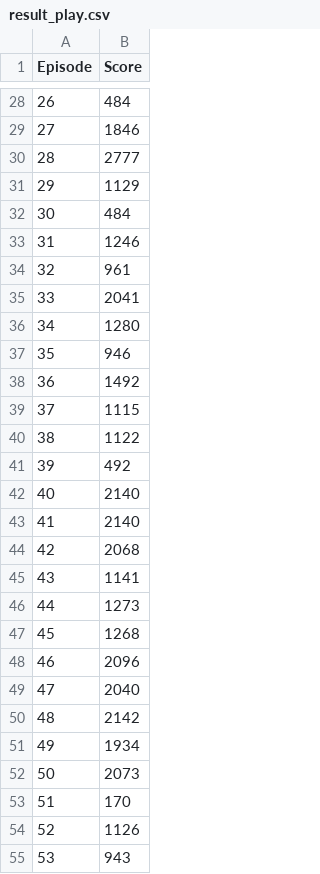
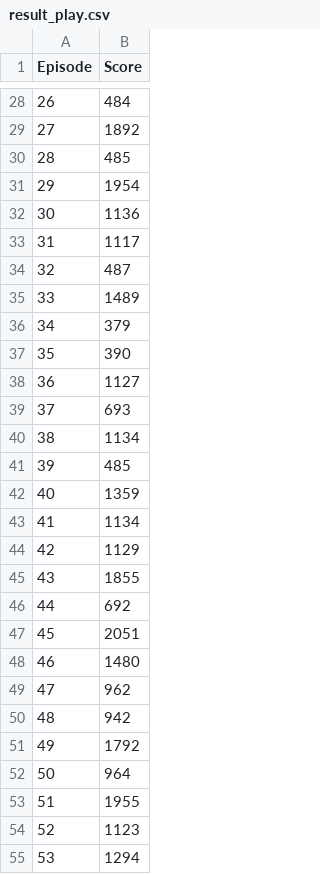
Before and after one commit to Kautenja/playing-mario-with-deep-reinforcement-learning, a CSV file: results/SuperMarioBros-1-4-v0/DeepQAgent/2018-08-19_16-56/result_play.csv, drawn as a sheet; only a part is shown, gaps mark what is left out; the diff covers the shown part only.

```diff
--- a/results/SuperMarioBros-1-4-v0/DeepQAgent/2018-08-19_16-56/result_play.csv
+++ b/results/SuperMarioBros-1-4-v0/DeepQAgent/2018-08-19_16-56/result_play.csv
@@ -28,28 +28,28 @@ Episode,Score
 26,484
-27,1846
-28,2777
-29,1129
-30,484
-31,1246
-32,961
-33,2041
-34,1280
-35,946
-36,1492
-37,1115
-38,1122
-39,492
-40,2140
-41,2140
-42,2068
-43,1141
-44,1273
-45,1268
-46,2096
-47,2040
-48,2142
-49,1934
-50,2073
-51,170
-52,1126
-53,943
+27,1892
+28,485
+29,1954
+30,1136
+31,1117
+32,487
+33,1489
+34,379
+35,390
+36,1127
+37,693
+38,1134
+39,485
+40,1359
+41,1134
+42,1129
+43,1855
+44,692
+45,2051
+46,1480
+47,962
+48,942
+49,1792
+50,964
+51,1955
+52,1123
+53,1294
```
Also changed, not shown: 72 edited cells elsewhere in this file, 39 other files.
